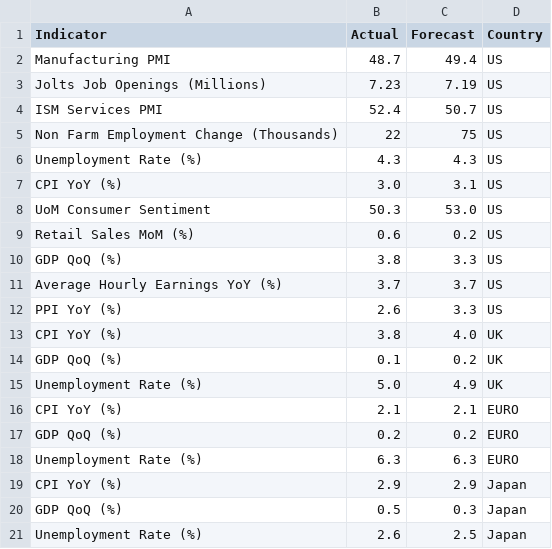
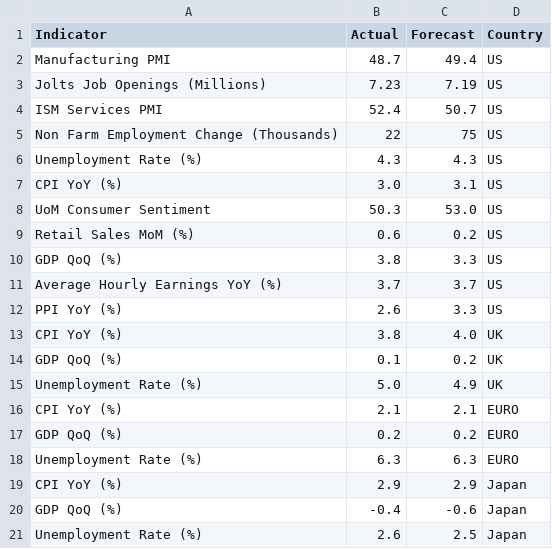
Before and after one commit to thealexbfx/macro-dashboard, a CSV file: ESI.csv, drawn as a sheet.

```diff
--- a/ESI.csv
+++ b/ESI.csv
@@ -19,3 +19,3 @@ Unemployment Rate (%),6.3,6.3,EURO
 CPI YoY (%),2.9,2.9,Japan
-GDP QoQ (%),0.5,0.3,Japan
+GDP QoQ (%),-0.4,-0.6,Japan
 Unemployment Rate (%),2.6,2.5,Japan
```
Also changed, not shown: 7 other files.
